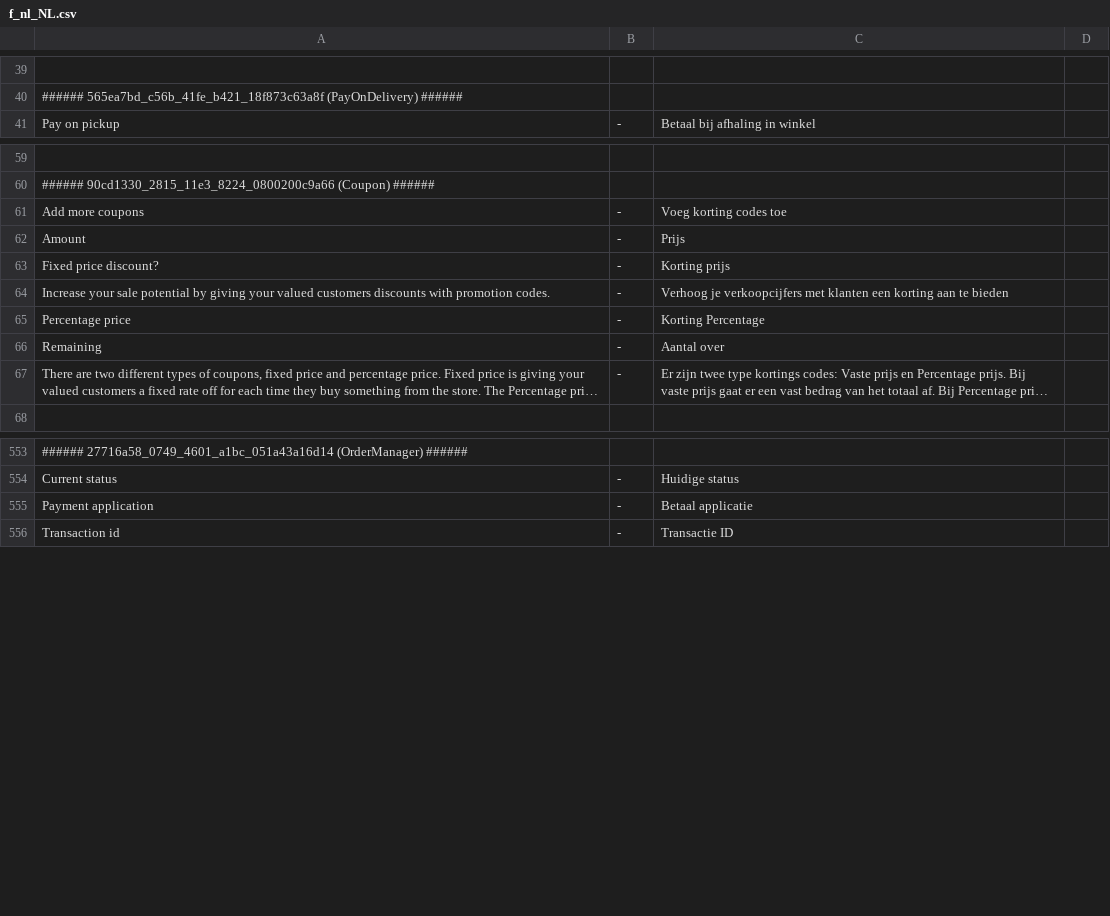
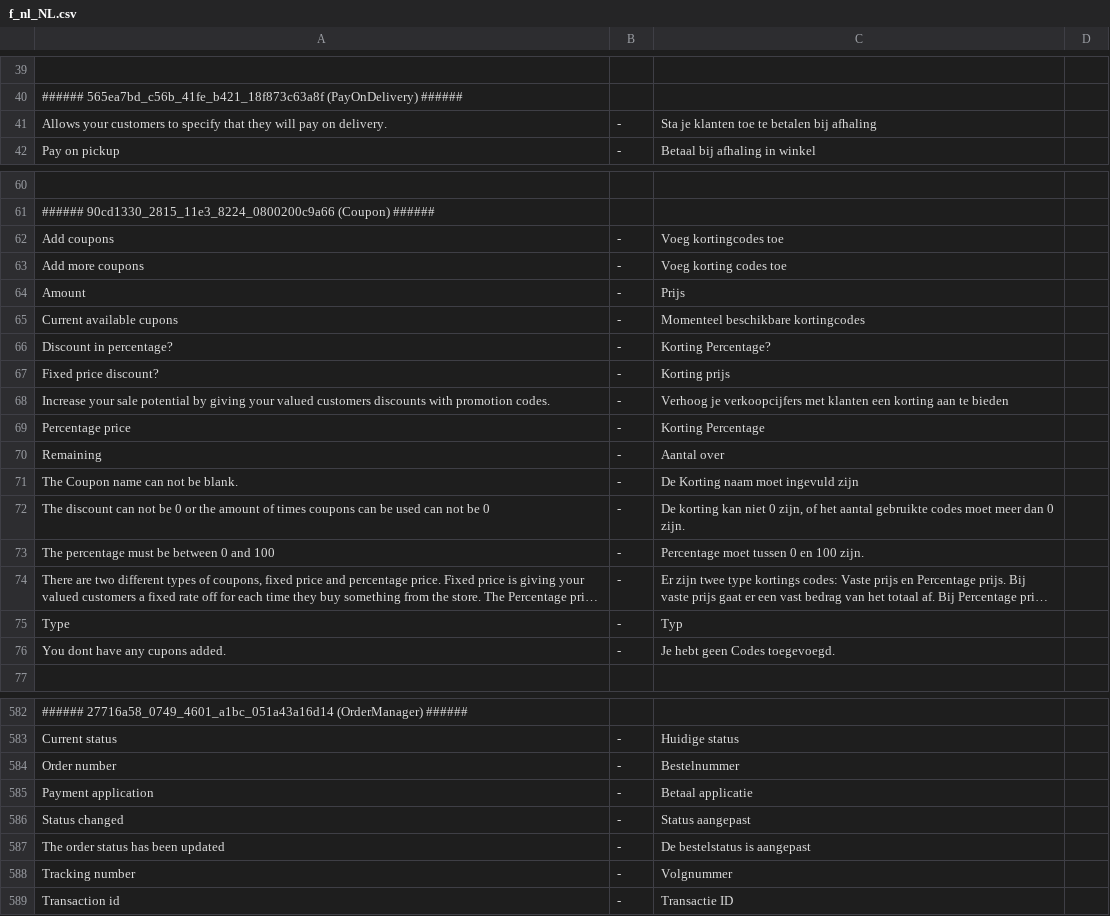
Before and after one commit to tamzidoronno/zaui-v4, a CSV file: com.getshop.client/ROOT/translation/f_nl_NL.csv, drawn as a sheet; only a part is shown, gaps mark what is left out; long unchanged cells end in …; the diff covers the shown part only; the diff names each change by its address in the sheet, - before the commit and + after, or states it on an @@ line.

Commit message:
added dutch translation.

```diff
--- a/com.getshop.client/ROOT/translation/f_nl_NL.csv
+++ b/com.getshop.client/ROOT/translation/f_nl_NL.csv
+row 41: Allows your customers to specify that they will pay on delivery. | - | Sta je klanten toe te betalen bij afhaling
+row 62: Add coupons | - | Voeg kortingcodes toe
+row 65: Current available cupons | - | Momenteel beschikbare kortingcodes
+row 66: Discount in percentage? | - | Korting Percentage?
+row 71: The Coupon name can not be blank. | - | De Korting naam moet ingevuld zijn
+row 72: The discount can not be 0 or the amount of times coupons can be used can not be 0 | - | De korting kan niet 0 zijn, of het aantal gebruikte codes moet meer dan 0 zijn.
+row 73: The percentage must be between 0 and 100 | - | Percentage moet tussen 0 en 100 zijn.
+row 75: Type | - | Typ
+row 76: You dont have any cupons added. | - | Je hebt geen Codes toegevoegd.
+row 584: Order number | - | Bestelnummer
+row 586: Status changed | - | Status aangepast
+row 587: The order status has been updated | - | De bestelstatus is aangepast
+row 588: Tracking number | - | Volgnummer
```
Also changed, not shown: 21 added rows elsewhere in this file, com.getshop.client/ROOT/translation/stripped/f_nb_NO.csv, com.getshop.client/ROOT/translation/w_nl_NL.csv, 2 other files.
